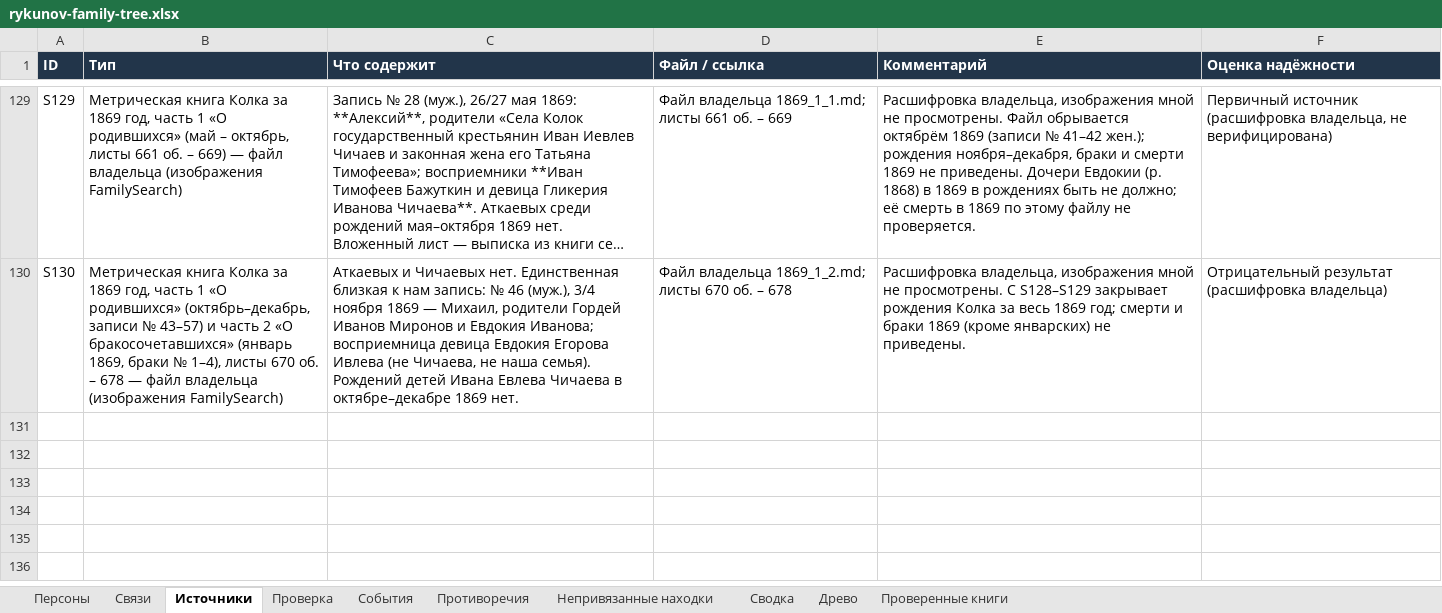
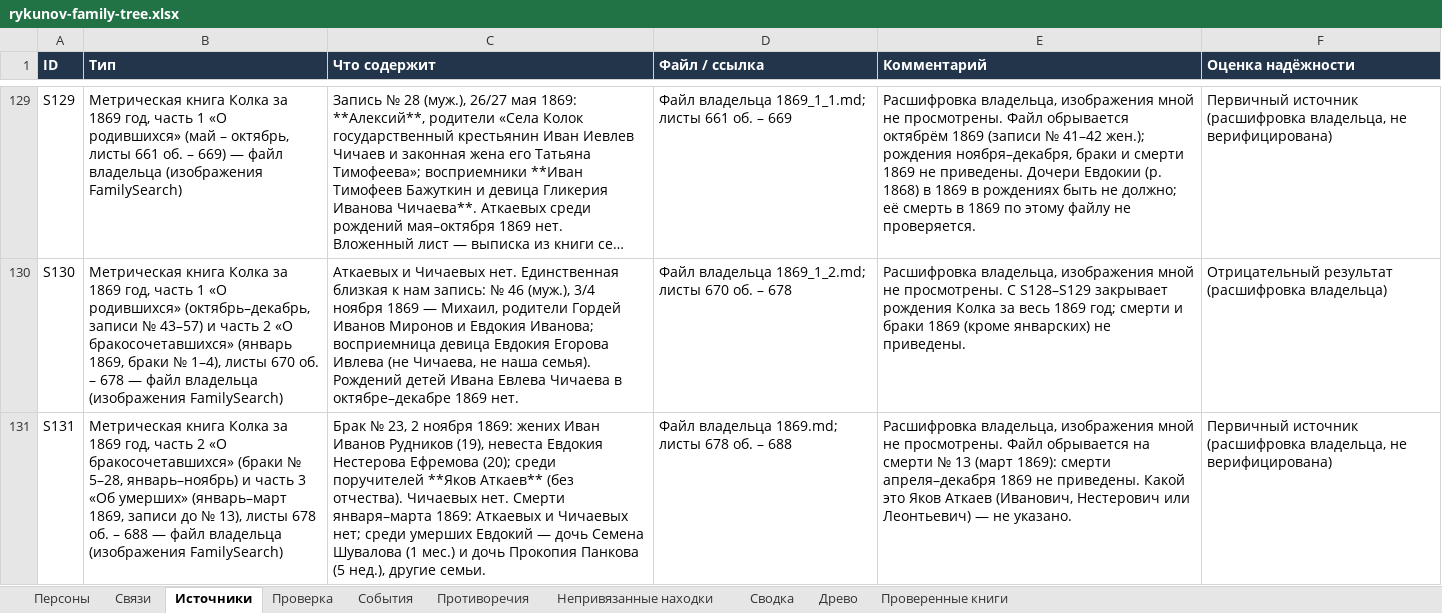
Before and after one commit to kilevoy/rykunov-family-tree, an Excel workbook: data/rykunov-family-tree.xlsx, sheet Источники, drawn as a sheet; only a part is shown, gaps mark what is left out; long unchanged cells end in …; values as stored, in another font and other column widths than the file's, no borders; the diff names each change by its address in the sheet, - before the commit and + after, or states it on an @@ line.

```diff
--- a/data/rykunov-family-tree.xlsx (sheet Источники)
+++ b/data/rykunov-family-tree.xlsx (sheet Источники)
+row 131: S131 | Метрическая книга Колка за 1869 год, часть 2 «О бракосочетавшихся» (браки № 5–28, январь–ноябрь) и часть 3 «Об умерших» (январь–март 1869, записи до № 13), листы 678 об. – 688 — файл владельца (изображения FamilySearch) | Брак № 23, 2 ноября 1869: жених Иван Иванов Рудников (19), невеста Евдокия Нестерова Ефремова (20); среди поручителей **Яков Аткаев** (без отчества). Чичаевых нет. Смерти января–марта 1869: Аткаевых и Чичаевых нет; среди умерших Евдокий — дочь Семена Шувалова (1 мес.) и дочь Прокопия Панкова (5 нед.), другие семьи. | Файл владельца 1869.md; листы 678 об. – 688 | Расшифровка владельца, изображения мной не просмотрены. Файл обрывается на смерти № 13 (март 1869): смерти апреля–декабря 1869 не приведены. Какой это Яков Аткаев (Иванович, Нестерович или Леонтьевич) — не указано. | Первичный источник (расшифровка владельца, не верифицирована)
```
Also changed, not shown: sheet Проверенные книги, sheet Персоны.
